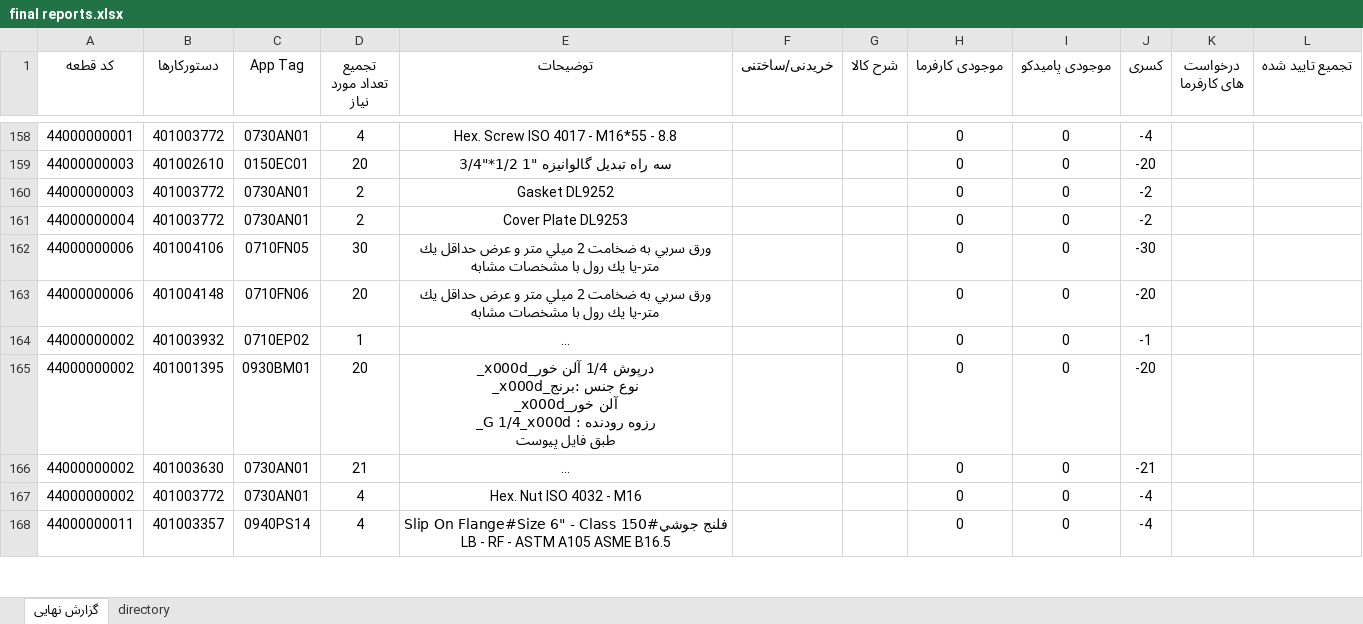
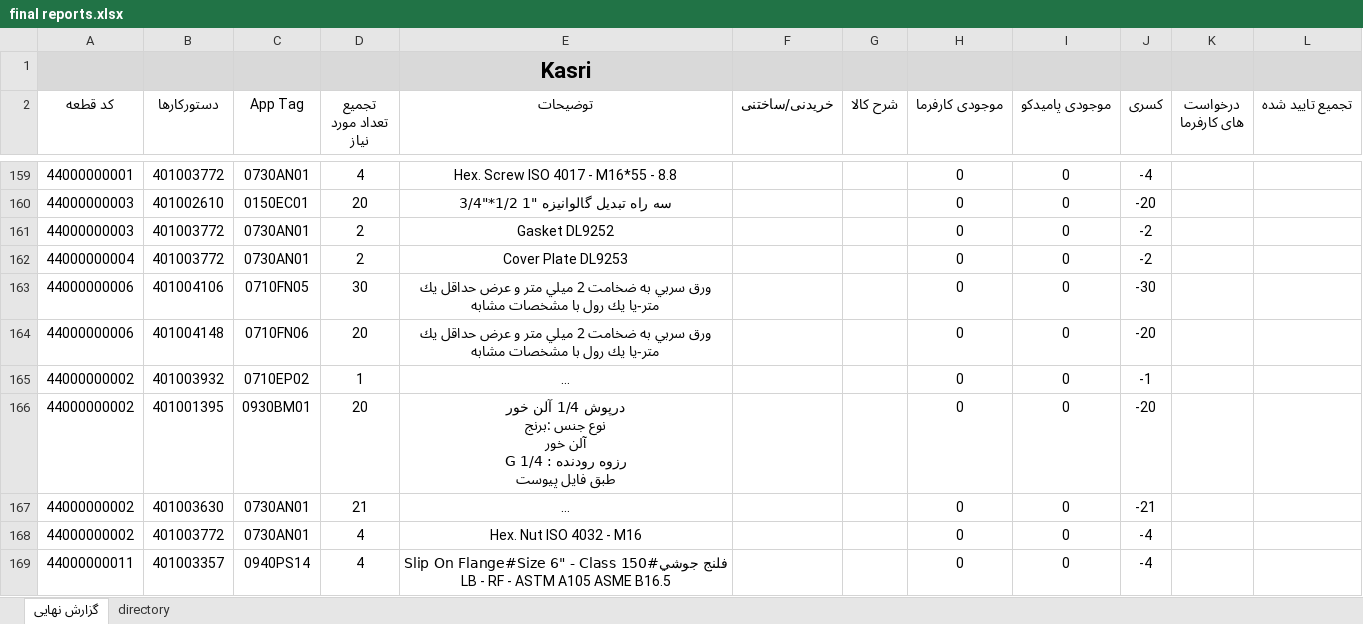
Before and after one commit to heidaralavi/Kasri, an Excel workbook: final reports.xlsx, sheet گزارش نهایی, drawn as a sheet; only a part is shown, gaps mark what is left out; long unchanged cells end in …; values as stored, in another font and other column widths than the file's, no borders; table styles not drawn; addresses are those after the commit; ↵ is a line break in a cell; the diff covers the shown part only; the diff names each change by its address in the sheet, - before the commit and + after, or states it on an @@ line.

Commit message:
updated

```diff
--- a/final reports.xlsx (sheet گزارش نهایی)
+++ b/final reports.xlsx (sheet گزارش نهایی)
+row 1:  |  |  |  | Kasri
-E166 (توضیحات): …1/4 آلن خور_x000d_ ↵ نوع جنس :برنج_x000d_ ↵ آلن خور_x000d_ ↵ رزوه رودنده : G 1/4_x000d_ ↵ طبق فایل…
+E166 (توضیحات): …1/4 آلن خور ↵ نوع جنس :برنج ↵ آلن خور ↵ رزوه رودنده : G 1/4 ↵ طبق فایل…
```
Also changed, not shown: 4 edited cells elsewhere in this sheet, sheet directory.
